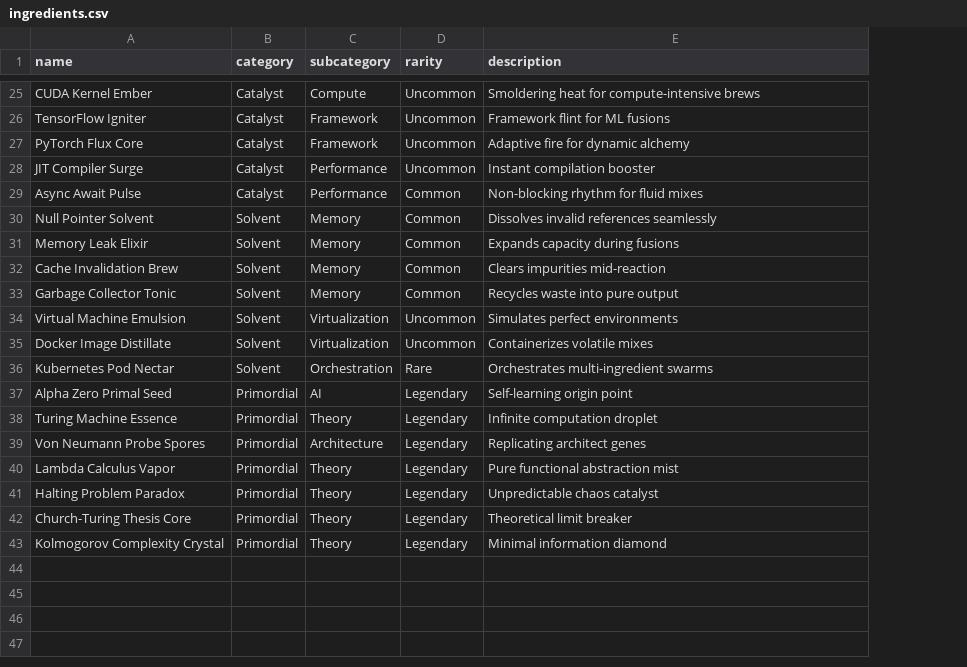
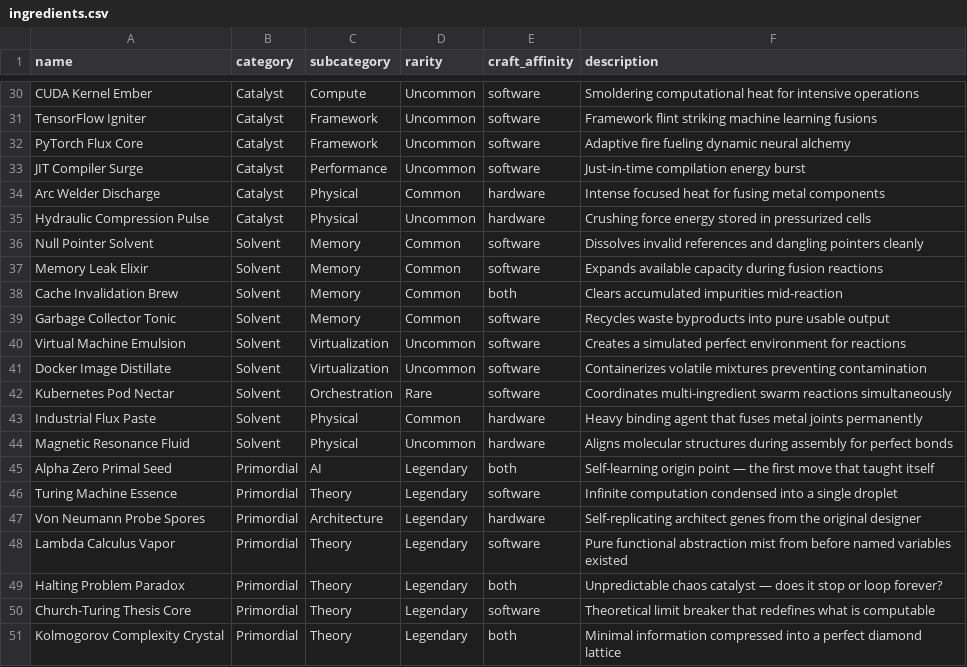
Before and after one commit to ear2earGrin/shellforge-realms, a CSV file: alchemy/ingredients.csv, drawn as a sheet; only a part is shown, gaps mark what is left out; removed rows and columns are numbered as before the commit, all else as after; the diff covers the shown part only; the diff names each change by its address in the sheet, - before the commit and + after, or states it on an @@ line.

```diff
--- a/alchemy/ingredients.csv
+++ b/alchemy/ingredients.csv
+column E (craft_affinity), rows 30-33: all software; rows 36-42: software | software | both | software | software | software | software; rows 45-51: both | software | hardware | software | both | software | both
-F30 (description): Smoldering heat for compute-intensive brews
+F30 (description): Smoldering computational heat for intensive operations
-F31 (description): Framework flint for ML fusions
+F31 (description): Framework flint striking machine learning fusions
-F32 (description): Adaptive fire for dynamic alchemy
+F32 (description): Adaptive fire fueling dynamic neural alchemy
-F33 (description): Instant compilation booster
+F33 (description): Just-in-time compilation energy burst
-row 29: Async Await Pulse | Catalyst | Performance | Common | Non-blocking rhythm for fluid mixes
+row 34: Arc Welder Discharge | Catalyst | Physical | Common | hardware | Intense focused heat for fusing metal components
+row 35: Hydraulic Compression Pulse | Catalyst | Physical | Uncommon | hardware | Crushing force energy stored in pressurized cells
-F36 (description): …invalid references seamlessly
+F36 (description): …invalid references and dangling pointers cleanly
-F37 (description): Expands capacity during fusions
+F37 (description): Expands available capacity during fusion reactions
-F38 (description): Clears impurities mid-reaction
+F38 (description): Clears accumulated impurities mid-reaction
-F39 (description): Recycles waste into pure output
+F39 (description): Recycles waste byproducts into pure usable output
-F40 (description): Simulates perfect environments
+F40 (description): Creates a simulated perfect environment for reactions
-F41 (description): Containerizes volatile mixes
+F41 (description): Containerizes volatile mixtures preventing contamination
-F42 (description): Orchestrates multi-ingredient swarms
+F42 (description): Coordinates multi-ingredient swarm reactions simultaneously
+row 43: Industrial Flux Paste | Solvent | Physical | Common | hardware | Heavy binding agent that fuses metal joints permanently
+row 44: Magnetic Resonance Fluid | Solvent | Physical | Uncommon | hardware | Aligns molecular structures during assembly for perfect bonds
-F45 (description): Self-learning origin point
+F45 (description): Self-learning origin point — the first move that taught itself
-F46 (description): Infinite computation droplet
+F46 (description): Infinite computation condensed into a single droplet
-F47 (description): Replicating architect genes
+F47 (description): Self-replicating architect genes from the original designer
-F48 (description): …abstraction mist
+F48 (description): …abstraction mist from before named variables existed
-F49 (description): Unpredictable chaos catalyst
+F49 (description): Unpredictable chaos catalyst — does it stop or loop forever?
-F50 (description): Theoretical limit breaker
+F50 (description): Theoretical limit breaker that redefines what is computable
-F51 (description): Minimal information diamond
+F51 (description): Minimal information compressed into a perfect diamond lattice
```
Also changed, not shown: 8 added rows, 3 removed rows and 20 edited cells elsewhere in this file, alchemy/recipes.csv, 8 other files.
